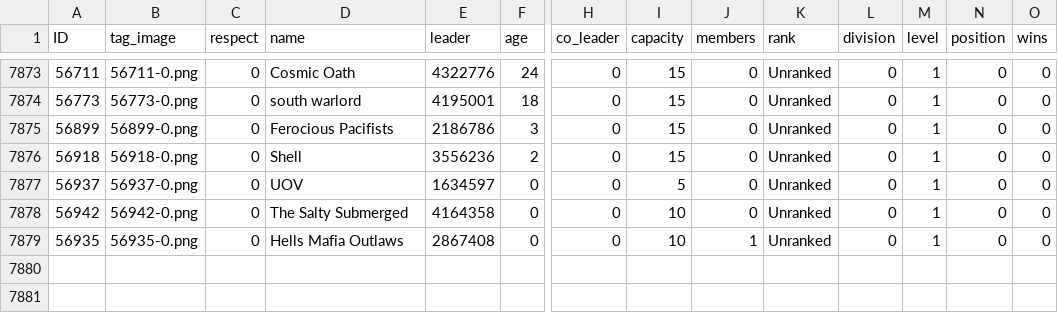
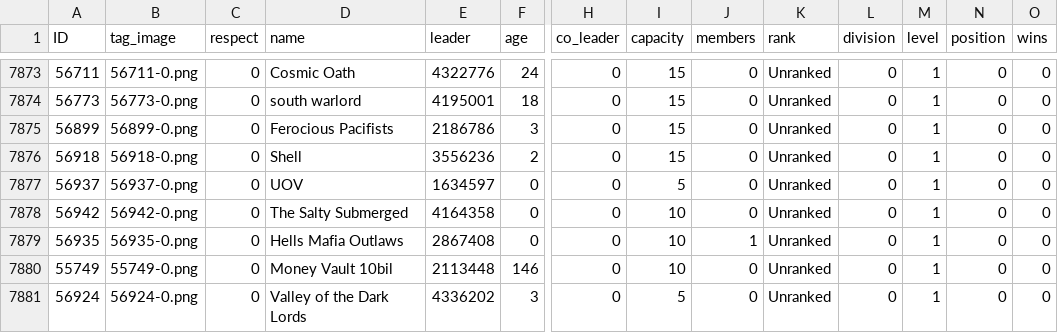
Before and after one commit to algisk/algisk.github.io, a CSV file: deadFacs.csv, drawn as a sheet; only a part is shown, gaps mark what is left out; rows hold the shown columns only; the diff names each change by its address in the sheet, - before the commit and + after, or states it on an @@ line.

```diff
--- a/deadFacs.csv
+++ b/deadFacs.csv
+row 7880: 55749 | 55749-0.png | 0 | Money Vault 10bil | 2113448 | 146 | 0 | 10 | 0 | Unranked | 0 | 1 | 0 | 0
+row 7881: 56924 | 56924-0.png | 0 | Valley of the Dark Lords | 4336202 | 3 | 0 | 5 | 0 | Unranked | 0 | 1 | 0 | 0
```
Also changed, not shown: 2 other files.
